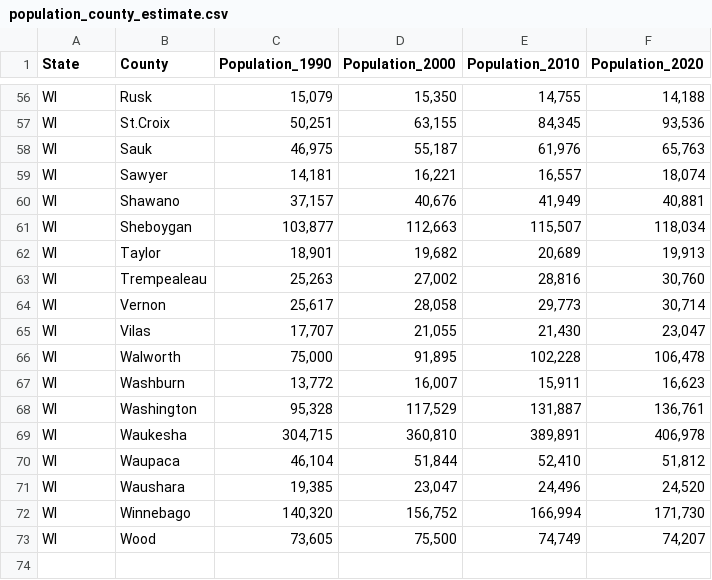
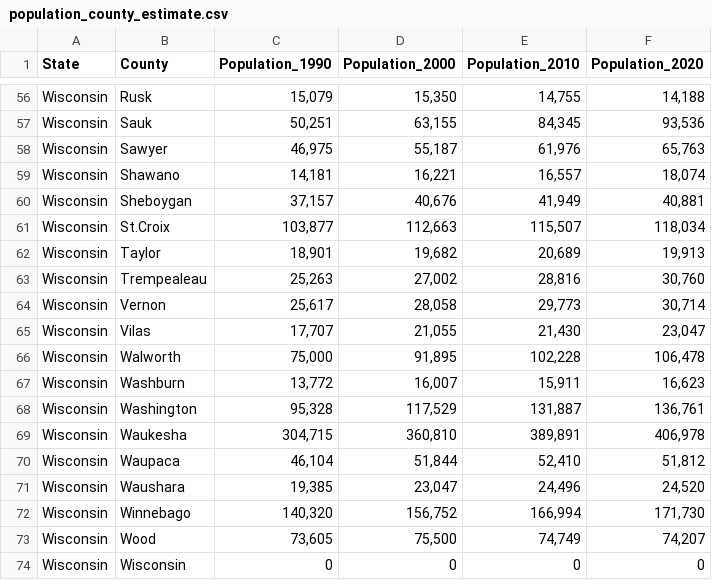
Before and after one commit to labinskin/uw-project-demo, a CSV file: Data/population_county_estimate.csv, drawn as a sheet; only a part is shown, gaps mark what is left out; the diff covers the shown part only; the diff names each change by its address in the sheet, - before the commit and + after, or states it on an @@ line.

```diff
--- a/Data/population_county_estimate.csv
+++ b/Data/population_county_estimate.csv
-A56:A73 (State): WI
+A56:A73 (State): Wisconsin
-B57 (County): St.Croix
+B57 (County): Sauk
-B58 (County): Sauk
+B58 (County): Sawyer
-B59 (County): Sawyer
+B59 (County): Shawano
-B60 (County): Shawano
+B60 (County): Sheboygan
-B61 (County): Sheboygan
+B61 (County): St.Croix
+row 74: Wisconsin | Wisconsin | 0 | 0 | 0 | 0
```
Also changed, not shown: 54 edited cells elsewhere in this file, 4 other files.
